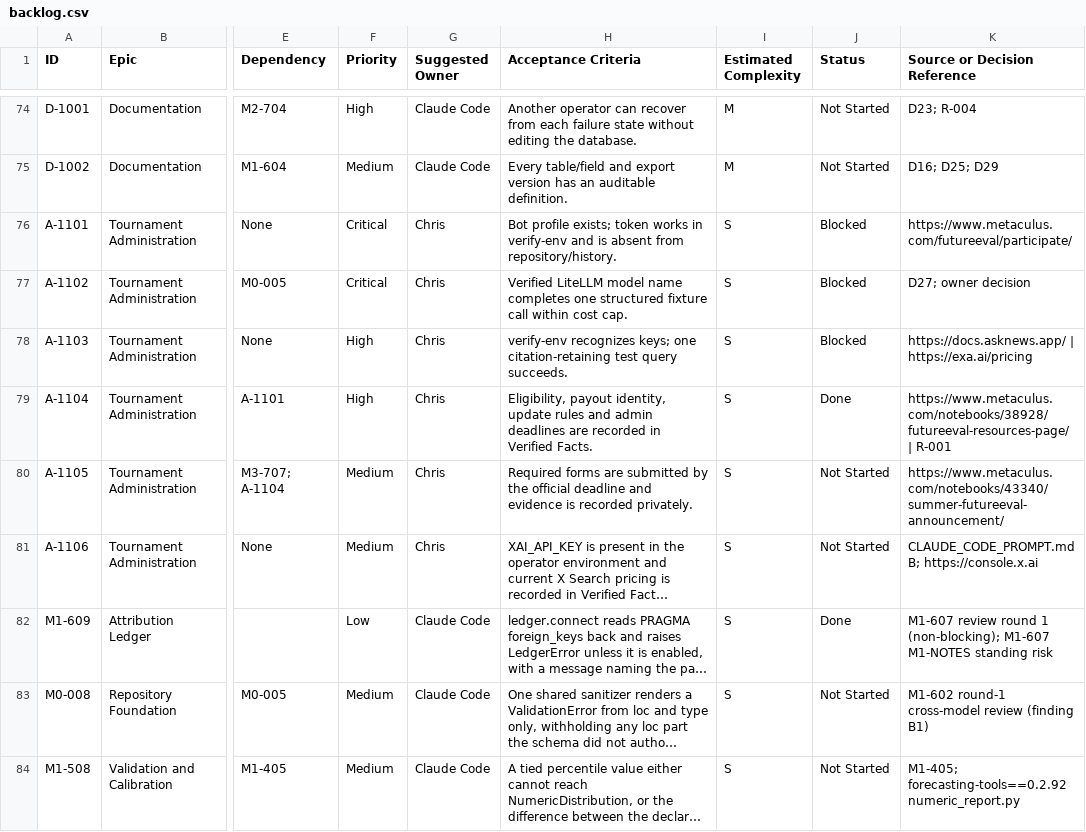
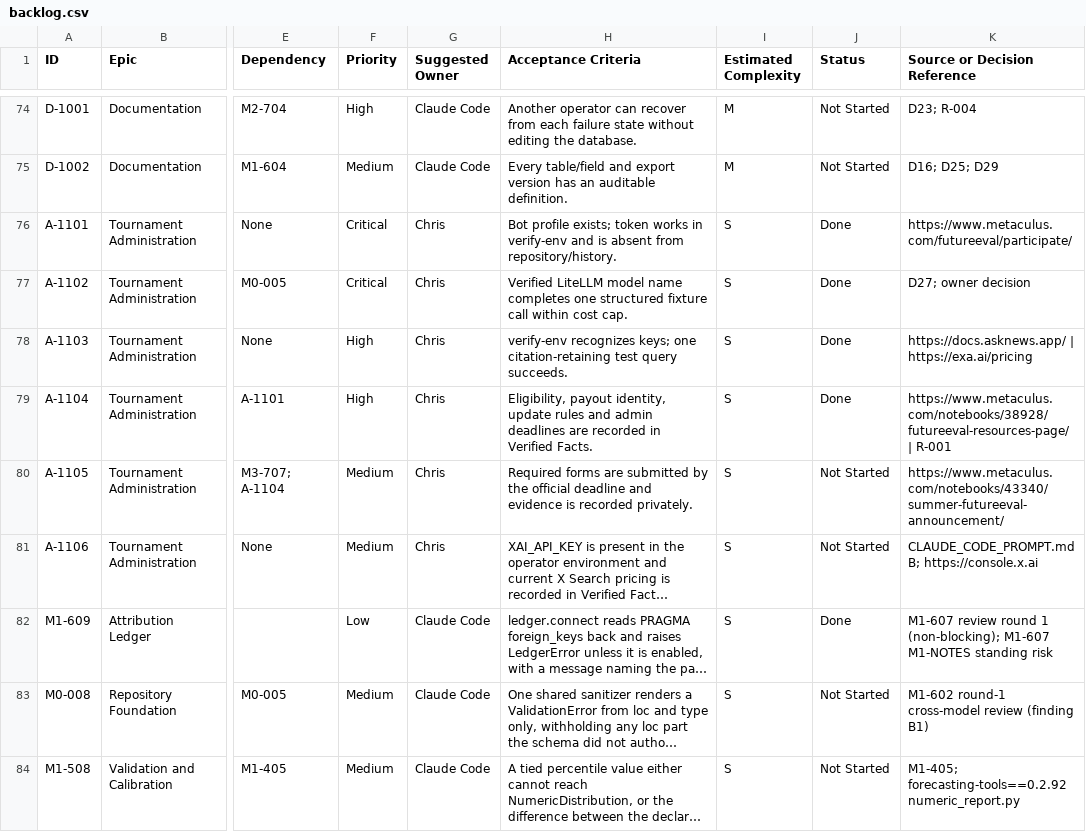
Before and after one commit to mcleblanc711/whiskeyjack-bot, a CSV file: docs/backlog/backlog.csv, drawn as a sheet; only a part is shown, gaps mark what is left out; long unchanged cells end in …; the diff names each change by its address in the sheet, - before the commit and + after, or states it on an @@ line.

```diff
--- a/docs/backlog/backlog.csv
+++ b/docs/backlog/backlog.csv
-J76:J78 (Status): Blocked
+J76:J78 (Status): Done
```
